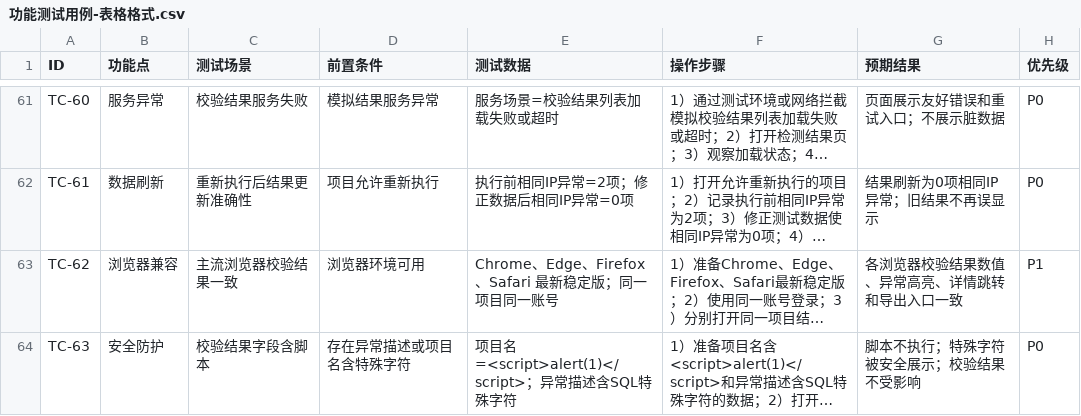
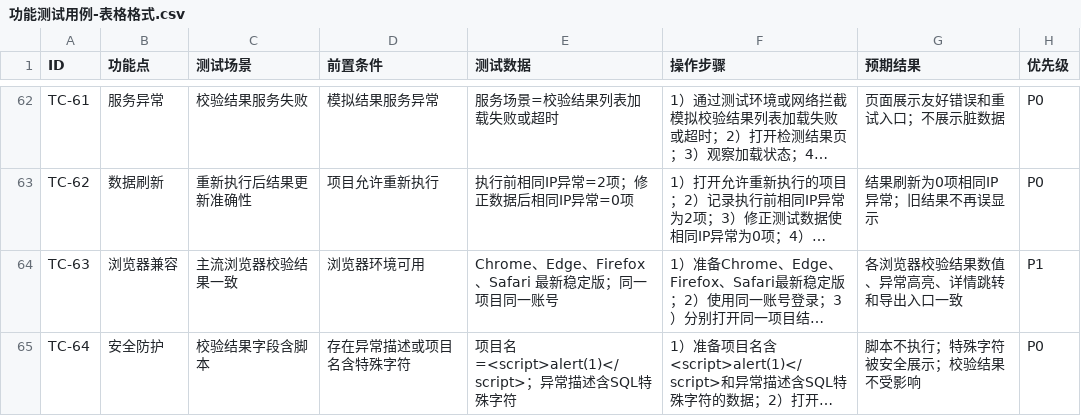
Before and after one commit to francesyu0926-spec/test, a CSV file: 功能测试用例-表格格式.csv, drawn as a sheet; only a part is shown, gaps mark what is left out; long unchanged cells end in …; addresses are those after the commit; the diff covers the shown part only; the diff names each change by its address in the sheet, - before the commit and + after, or states it on an @@ line.

```diff
--- a/功能测试用例-表格格式.csv
+++ b/功能测试用例-表格格式.csv
-A62 (ID): TC-60
+A62 (ID): TC-61
-A63 (ID): TC-61
+A63 (ID): TC-62
-A64 (ID): TC-62
+A64 (ID): TC-63
-A65 (ID): TC-63
+A65 (ID): TC-64
```
Also changed, not shown: 1 added row and 53 edited cells elsewhere in this file, 2 other files.
